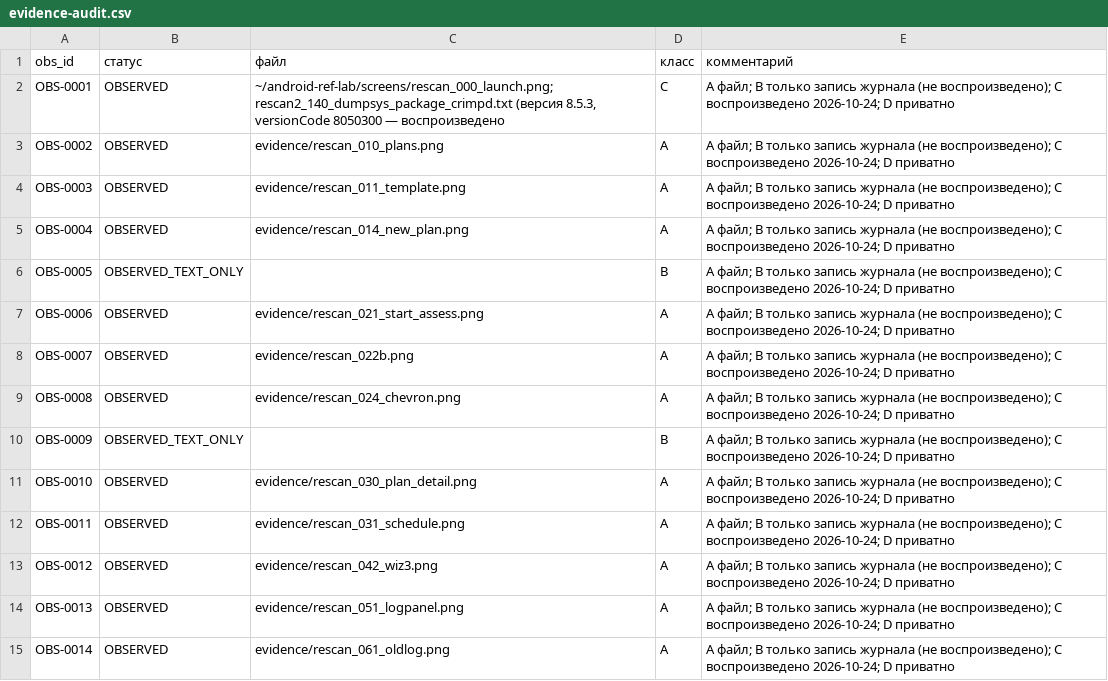
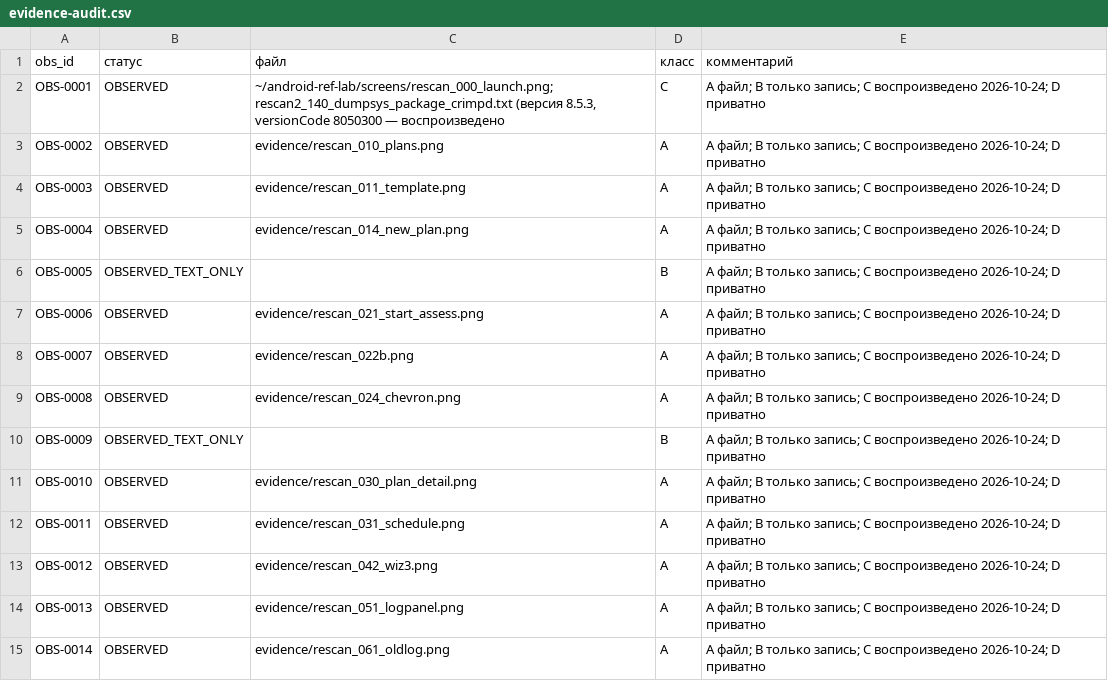
Before and after one commit to bimoool/pullup-trainer-bot, a CSV file: docs/research/crimpd-rescan-20261021/evidence-audit.csv, drawn as a sheet; only a part is shown; the diff covers the shown part only.

```diff
--- a/docs/research/crimpd-rescan-20261021/evidence-audit.csv
+++ b/docs/research/crimpd-rescan-20261021/evidence-audit.csv
@@ -1,15 +1,15 @@
 obs_id,статус,файл,класс,комментарий
-OBS-0001,OBSERVED,"~/android-ref-lab/screens/rescan_000_launch.png; rescan2_140_dumpsys_package_crimpd.txt (версия 8.5.3, versionCode 8050300 — воспроизведено ",C,A файл; B только запись журнала (не воспроизведено); C воспроизведено 2026-10-24; D приватно
-OBS-0002,OBSERVED,evidence/rescan_010_plans.png,A,A файл; B только запись журнала (не воспроизведено); C воспроизведено 2026-10-24; D приватно
-OBS-0003,OBSERVED,evidence/rescan_011_template.png,A,A файл; B только запись журнала (не воспроизведено); C воспроизведено 2026-10-24; D приватно
-OBS-0004,OBSERVED,evidence/rescan_014_new_plan.png,A,A файл; B только запись журнала (не воспроизведено); C воспроизведено 2026-10-24; D приватно
-OBS-0005,OBSERVED_TEXT_ONLY,,B,A файл; B только запись журнала (не воспроизведено); C воспроизведено 2026-10-24; D приватно
-OBS-0006,OBSERVED,evidence/rescan_021_start_assess.png,A,A файл; B только запись журнала (не воспроизведено); C воспроизведено 2026-10-24; D приватно
-OBS-0007,OBSERVED,evidence/rescan_022b.png,A,A файл; B только запись журнала (не воспроизведено); C воспроизведено 2026-10-24; D приватно
-OBS-0008,OBSERVED,evidence/rescan_024_chevron.png,A,A файл; B только запись журнала (не воспроизведено); C воспроизведено 2026-10-24; D приватно
-OBS-0009,OBSERVED_TEXT_ONLY,,B,A файл; B только запись журнала (не воспроизведено); C воспроизведено 2026-10-24; D приватно
-OBS-0010,OBSERVED,evidence/rescan_030_plan_detail.png,A,A файл; B только запись журнала (не воспроизведено); C воспроизведено 2026-10-24; D приватно
-OBS-0011,OBSERVED,evidence/rescan_031_schedule.png,A,A файл; B только запись журнала (не воспроизведено); C воспроизведено 2026-10-24; D приватно
-OBS-0012,OBSERVED,evidence/rescan_042_wiz3.png,A,A файл; B только запись журнала (не воспроизведено); C воспроизведено 2026-10-24; D приватно
-OBS-0013,OBSERVED,evidence/rescan_051_logpanel.png,A,A файл; B только запись журнала (не воспроизведено); C воспроизведено 2026-10-24; D приватно
-OBS-0014,OBSERVED,evidence/rescan_061_oldlog.png,A,A файл; B только запись журнала (не воспроизведено); C воспроизведено 2026-10-24; D приватно
+OBS-0001,OBSERVED,"~/android-ref-lab/screens/rescan_000_launch.png; rescan2_140_dumpsys_package_crimpd.txt (версия 8.5.3, versionCode 8050300 — воспроизведено ",C,A файл; B только запись; C воспроизведено 2026-10-24; D приватно
+OBS-0002,OBSERVED,evidence/rescan_010_plans.png,A,A файл; B только запись; C воспроизведено 2026-10-24; D приватно
+OBS-0003,OBSERVED,evidence/rescan_011_template.png,A,A файл; B только запись; C воспроизведено 2026-10-24; D приватно
+OBS-0004,OBSERVED,evidence/rescan_014_new_plan.png,A,A файл; B только запись; C воспроизведено 2026-10-24; D приватно
+OBS-0005,OBSERVED_TEXT_ONLY,,B,A файл; B только запись; C воспроизведено 2026-10-24; D приватно
+OBS-0006,OBSERVED,evidence/rescan_021_start_assess.png,A,A файл; B только запись; C воспроизведено 2026-10-24; D приватно
+OBS-0007,OBSERVED,evidence/rescan_022b.png,A,A файл; B только запись; C воспроизведено 2026-10-24; D приватно
+OBS-0008,OBSERVED,evidence/rescan_024_chevron.png,A,A файл; B только запись; C воспроизведено 2026-10-24; D приватно
+OBS-0009,OBSERVED_TEXT_ONLY,,B,A файл; B только запись; C воспроизведено 2026-10-24; D приватно
+OBS-0010,OBSERVED,evidence/rescan_030_plan_detail.png,A,A файл; B только запись; C воспроизведено 2026-10-24; D приватно
+OBS-0011,OBSERVED,evidence/rescan_031_schedule.png,A,A файл; B только запись; C воспроизведено 2026-10-24; D приватно
+OBS-0012,OBSERVED,evidence/rescan_042_wiz3.png,A,A файл; B только запись; C воспроизведено 2026-10-24; D приватно
+OBS-0013,OBSERVED,evidence/rescan_051_logpanel.png,A,A файл; B только запись; C воспроизведено 2026-10-24; D приватно
+OBS-0014,OBSERVED,evidence/rescan_061_oldlog.png,A,A файл; B только запись; C воспроизведено 2026-10-24; D приватно
```
Also changed, not shown: 1 added row and 139 edited cells elsewhere in this file, docs/research/crimpd-rescan-20261021/acceptance-matrix.csv, docs/research/crimpd-rescan-20261021/coverage.csv, 7 other files.
